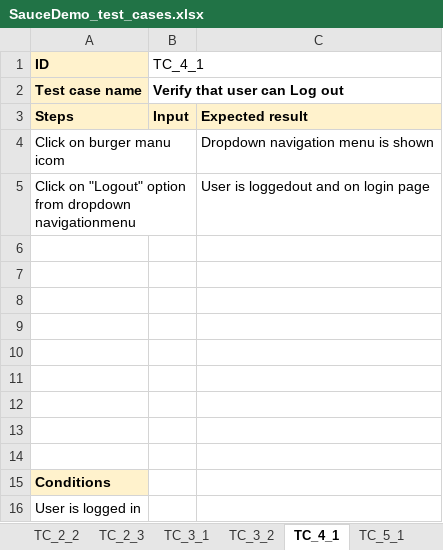
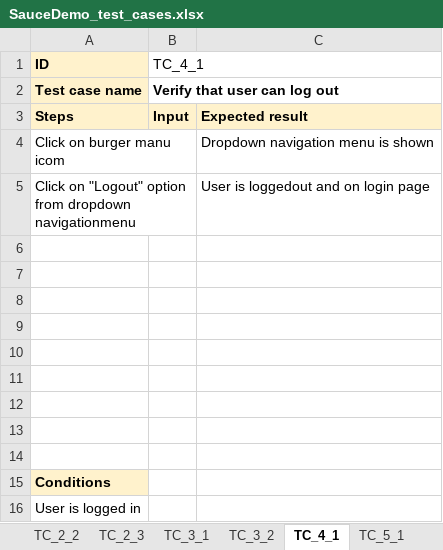
Before and after one commit to AleksandraPrlincevic/saucedemo-selenium-automation-project, an Excel workbook: manual_testing/SauceDemo_test_cases.xlsx, sheet TC_4_1, drawn as a sheet; values as stored, in another font and other column widths than the file's, no borders; the diff names each change by its address in the sheet, - before the commit and + after, or states it on an @@ line.

```diff
--- a/manual_testing/SauceDemo_test_cases.xlsx (sheet TC_4_1)
+++ b/manual_testing/SauceDemo_test_cases.xlsx (sheet TC_4_1)
-B2 (TC_4_1): Verify that user can Log out
+B2 (TC_4_1): Verify that user can log out
```
Also changed, not shown: sheet TC_5_4, sheet TC_5_1, sheet TC_6_4, sheet TC_6_5, sheet TC_6_6, sheet TC_6_3, 2 more sheets, manual_testing/SauceDemo_bug_report.xlsx, manual_testing/SauceDemo_test_run.xlsx, 12 other files.
